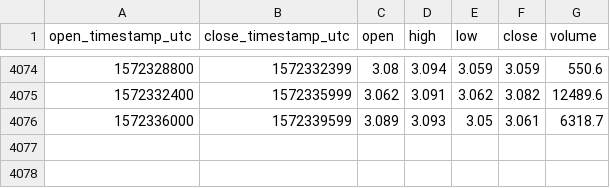
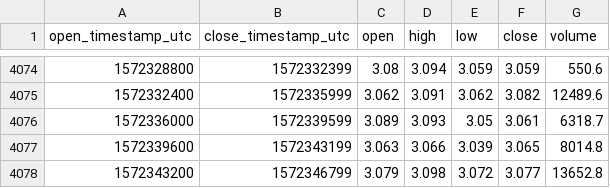
Before and after one commit to cryptobigbro/coinbasepro-EOS-EUR, a CSV file: coinbasepro-EOS-EUR-1h.csv, drawn as a sheet; only a part is shown, gaps mark what is left out; the diff names each change by its address in the sheet, - before the commit and + after, or states it on an @@ line.

Commit message:
Update OHLCV data.

```diff
--- a/coinbasepro-EOS-EUR-1h.csv
+++ b/coinbasepro-EOS-EUR-1h.csv
+row 4077: 1572339600 | 1572343199 | 3.063 | 3.066 | 3.039 | 3.065 | 8014.8
+row 4078: 1572343200 | 1572346799 | 3.079 | 3.098 | 3.072 | 3.077 | 13652.8
```
Also changed, not shown: 1 other file.
